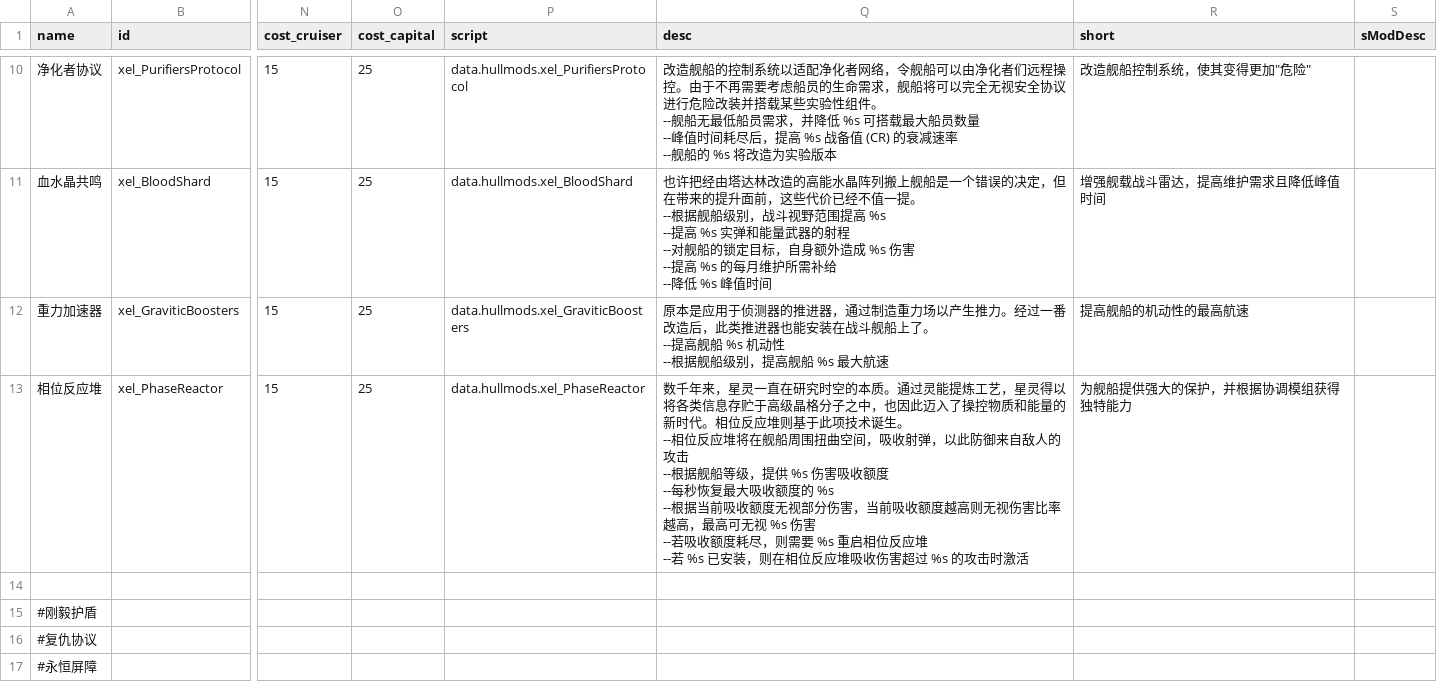
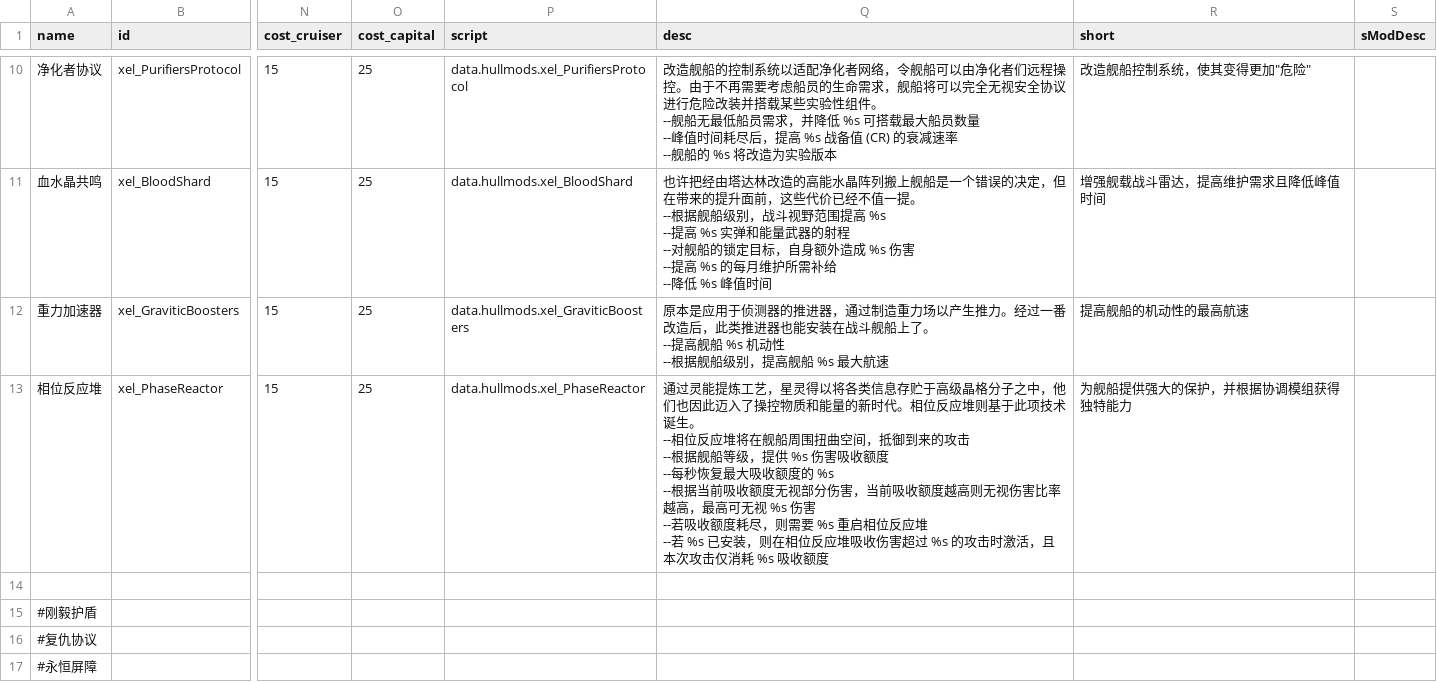
Before and after one commit to AErotoze/XelNaga, a CSV file: data/hullmods/hull_mods.csv, drawn as a sheet; only a part is shown, gaps mark what is left out; ↵ is a line break in a cell; the diff names each change by its address in the sheet, - before the commit and + after, or states it on an @@ line.

```diff
--- a/data/hullmods/hull_mods.csv
+++ b/data/hullmods/hull_mods.csv
-Q13 (desc): 数千年来，星灵一直在研究时空的本质。通过灵能提炼工艺，星灵得以将各类信息存贮于高级晶格分子之中，也因此迈入了操控物质和能量的新时代。相位反应堆则基于此项技术诞生。 ↵ --相位反应堆将在舰船周围扭曲空间，吸收射弹，以此防御来自敌人的攻击 ↵ --根据舰船等级，提供 %s 伤害吸收额度 ↵ --每秒恢复最大吸收额度的 %s ↵ --根据当前吸收额度无视部分伤害，当前吸收额度越高则无视伤害比率越高，最高可无视 %s 伤害 ↵ --若吸收额度耗尽，则需要 %s 重启相位反应堆 ↵ --若 %s 已安装，则在相位反应堆吸收伤害超过 %s 的攻击时激活
+Q13 (desc): 通过灵能提炼工艺，星灵得以将各类信息存贮于高级晶格分子之中，他们也因此迈入了操控物质和能量的新时代。相位反应堆则基于此项技术诞生。 ↵ --相位反应堆将在舰船周围扭曲空间，抵御到来的攻击 ↵ --根据舰船等级，提供 %s 伤害吸收额度 ↵ --每秒恢复最大吸收额度的 %s ↵ --根据当前吸收额度无视部分伤害，当前吸收额度越高则无视伤害比率越高，最高可无视 %s 伤害 ↵ --若吸收额度耗尽，则需要 %s 重启相位反应堆 ↵ --若 %s 已安装，则在相位反应堆吸收伤害超过 %s 的攻击时激活，且本次攻击仅消耗 %s 吸收额度
```
Also changed, not shown: data/hulls/ship_data.csv, data/shipsystems/ship_systems.csv, 19 other files.
